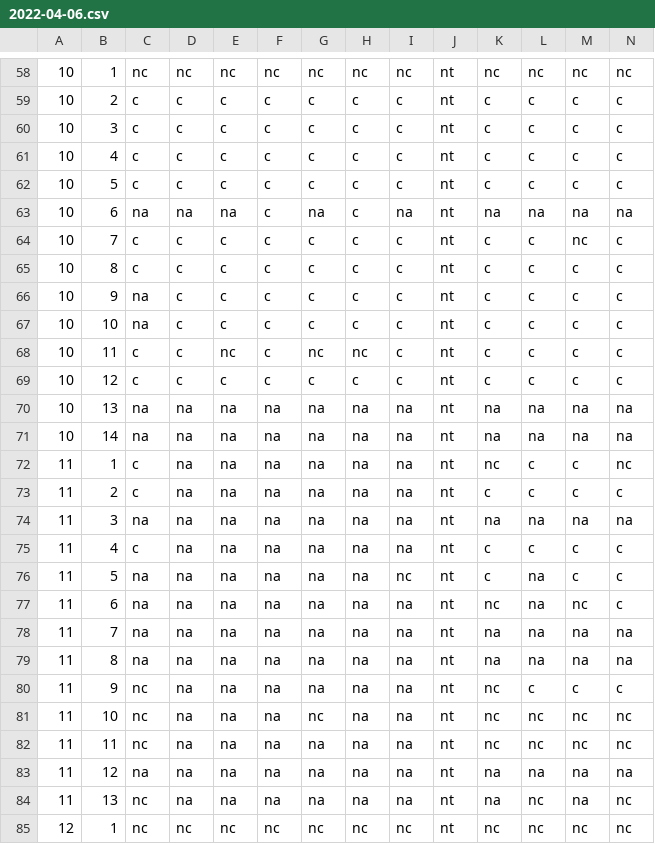
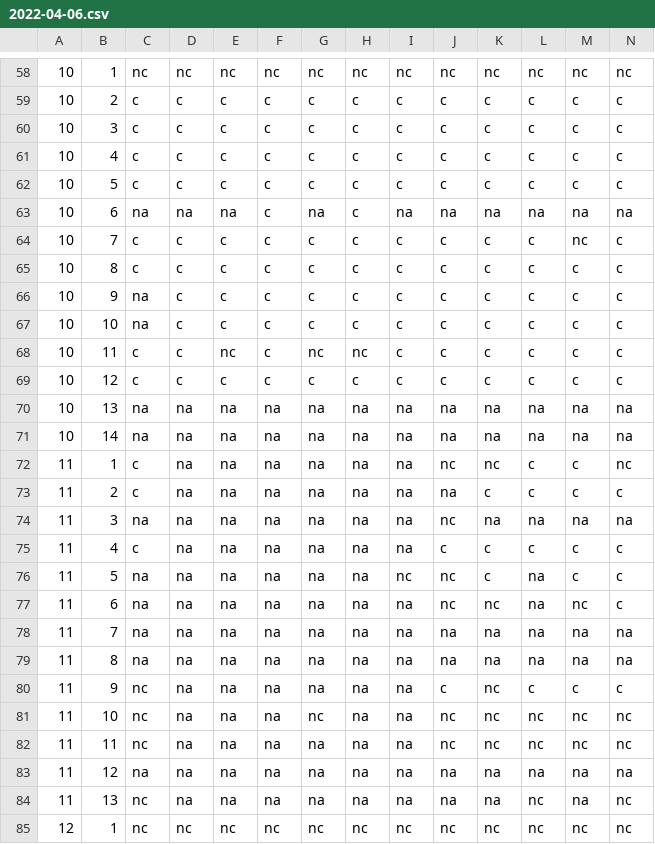
Before and after one commit to DISIC/dsn-audits-dgm, a CSV file: content/audits/1630/accessibility/2022-04-06.csv, drawn as a sheet; only a part is shown, gaps mark what is left out; the diff covers the shown part only; the diff names each change by its address in the sheet, - before the commit and + after, or states it on an @@ line.

```diff
--- a/content/audits/1630/accessibility/2022-04-06.csv
+++ b/content/audits/1630/accessibility/2022-04-06.csv
-J58: nt
+J58: nc
-J59:J62: nt
+J59:J62: c
-J63: nt
+J63: na
-J64:J69: nt
+J64:J69: c
-J70:J71: nt
+J70:J71: na
-J72: nt
+J72: nc
-J73: nt
+J73: na
-J74: nt
+J74: nc
-J75: nt
+J75: c
-J76:J77: nt
+J76:J77: nc
-J78:J79: nt
+J78:J79: na
-J80: nt
+J80: c
-J81:J82: nt
+J81:J82: nc
-J83:J84: nt
+J83:J84: na
-J85: nt
+J85: nc
```
Also changed, not shown: 78 edited cells elsewhere in this file, 2 other files.
